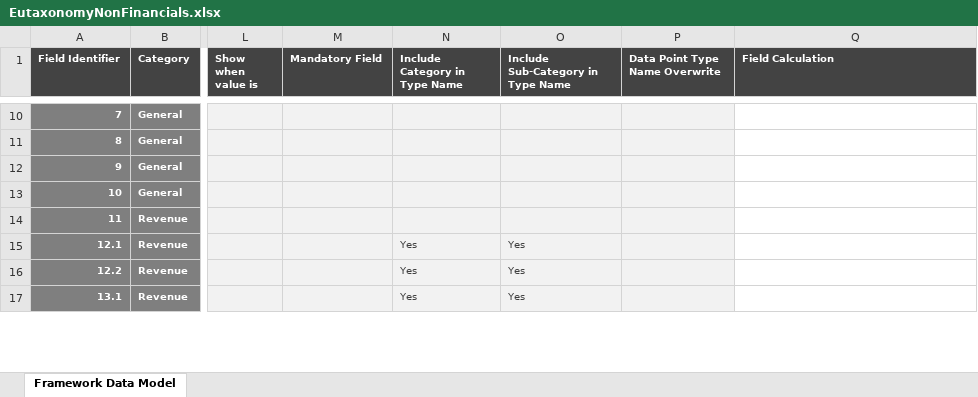
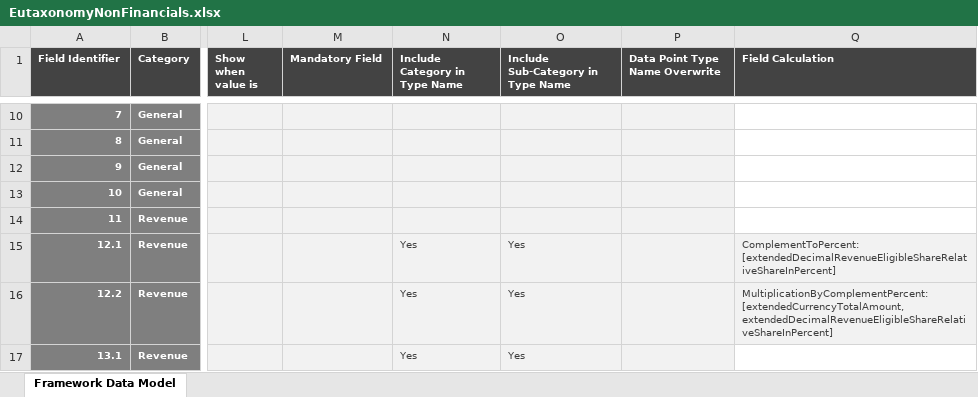
Before and after one commit to d-fine/Dataland, an Excel workbook: dataland-framework-toolbox/inputs/euTaxonomyNonFinancials/EutaxonomyNonFinancials.xlsx, sheet Framework Data Model, drawn as a sheet; only a part is shown, gaps mark what is left out; values as stored, in another font and other column widths than the file's, no borders; conditional formats not drawn; the diff covers the shown part only; the diff names each change by its address in the sheet, - before the commit and + after, or states it on an @@ line.

```diff
--- a/dataland-framework-toolbox/inputs/euTaxonomyNonFinancials/EutaxonomyNonFinancials.xlsx (sheet Framework Data Model)
+++ b/dataland-framework-toolbox/inputs/euTaxonomyNonFinancials/EutaxonomyNonFinancials.xlsx (sheet Framework Data Model)
-Q15 (Field Calculation): (empty)
+Q15 (Field Calculation): ComplementToPercent: [extendedDecimalRevenueEligibleShareRelativeShareInPercent]
-Q15:Q16 fill: none
+Q15:Q16 fill: #F2F2F2
-Q16 (Field Calculation): (empty)
+Q16 (Field Calculation): MultiplicationByComplementPercent: [extendedCurrencyTotalAmount,extendedDecimalRevenueEligibleShareRelativeShareInPercent]
```
Also changed, not shown: 13 edited cells and cell formats elsewhere in this sheet, dataland-framework-toolbox/inputs/eu-taxonomy-financials/eu-taxonomy-financials.xlsx, 30 other files.
